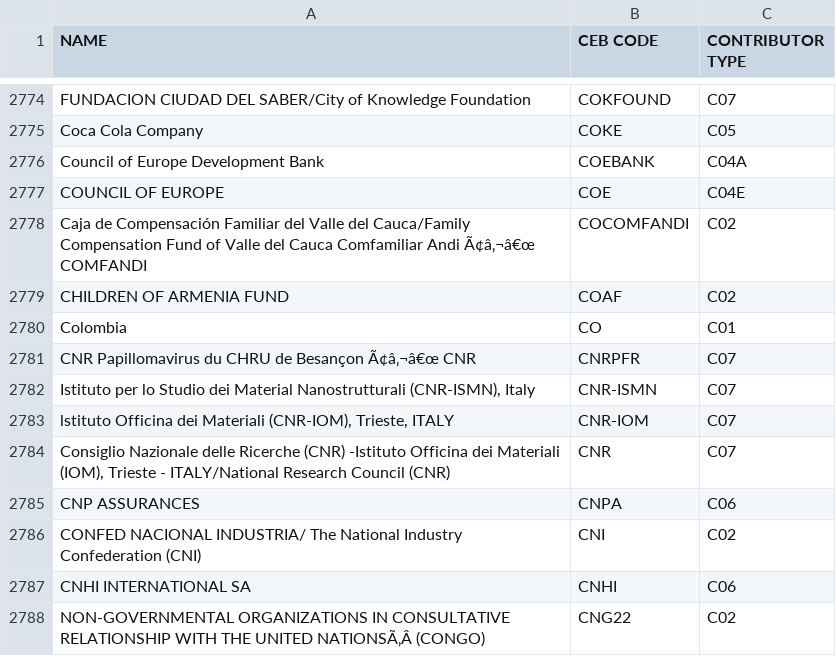
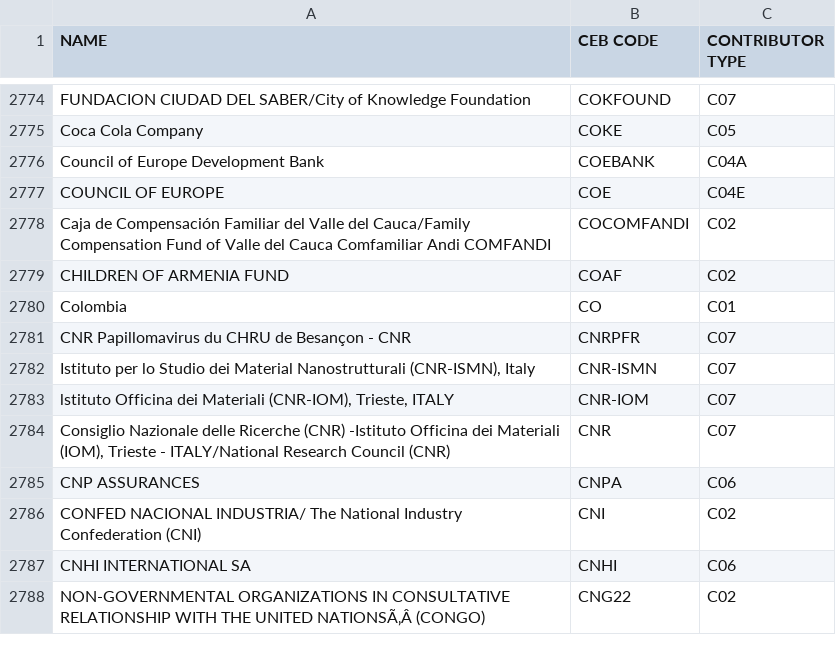
Before and after one commit to CEB-HLCM/FS-Public-Codes, a CSV file: DONORS.csv, drawn as a sheet; only a part is shown, gaps mark what is left out.

Commit message:
Updated DONORS

```diff
--- a/DONORS.csv
+++ b/DONORS.csv
@@ -2778,6 +2778,6 @@ Council of Europe Development Bank,COEBANK,C04A
 COUNCIL OF EUROPE,COE,C04E
-Caja de Compensación Familiar del Valle del Cauca/Family Compensation Fund of Valle del Cauca Comfamiliar Andi Ã¢â‚¬â€œ COMFANDI,COCOMFANDI,C02
+Caja de Compensación Familiar del Valle del Cauca/Family Compensation Fund of Valle del Cauca Comfamiliar Andi COMFANDI,COCOMFANDI,C02
 CHILDREN OF ARMENIA FUND,COAF,C02
 Colombia,CO,C01
-CNR Papillomavirus du CHRU de Besançon Ã¢â‚¬â€œ CNR,CNRPFR,C07
+CNR Papillomavirus du CHRU de Besançon - CNR,CNRPFR,C07
 "Istituto per lo Studio dei Material Nanostrutturali (CNR-ISMN), Italy",CNR-ISMN,C07
```
